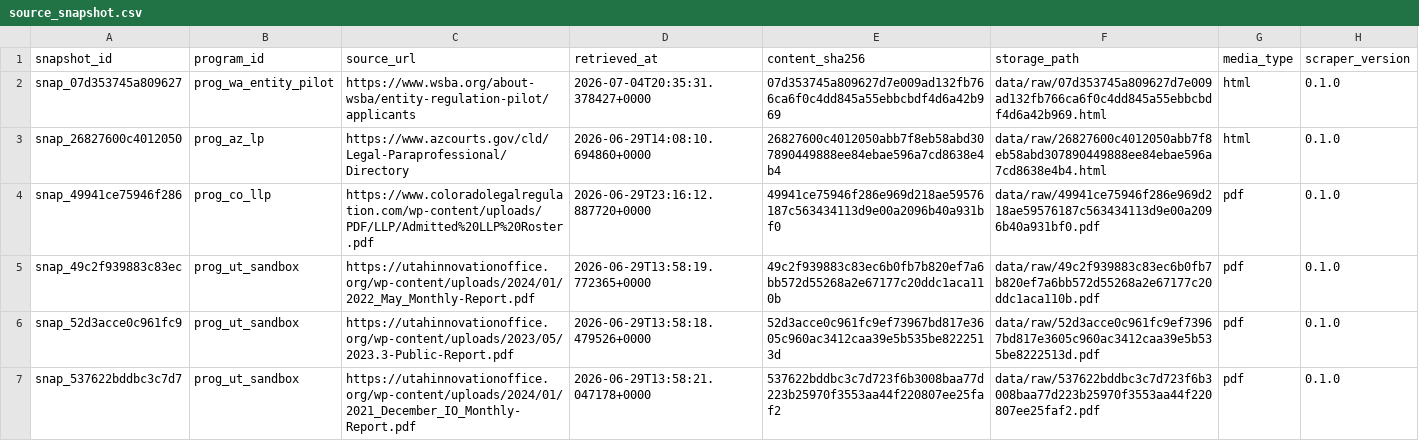
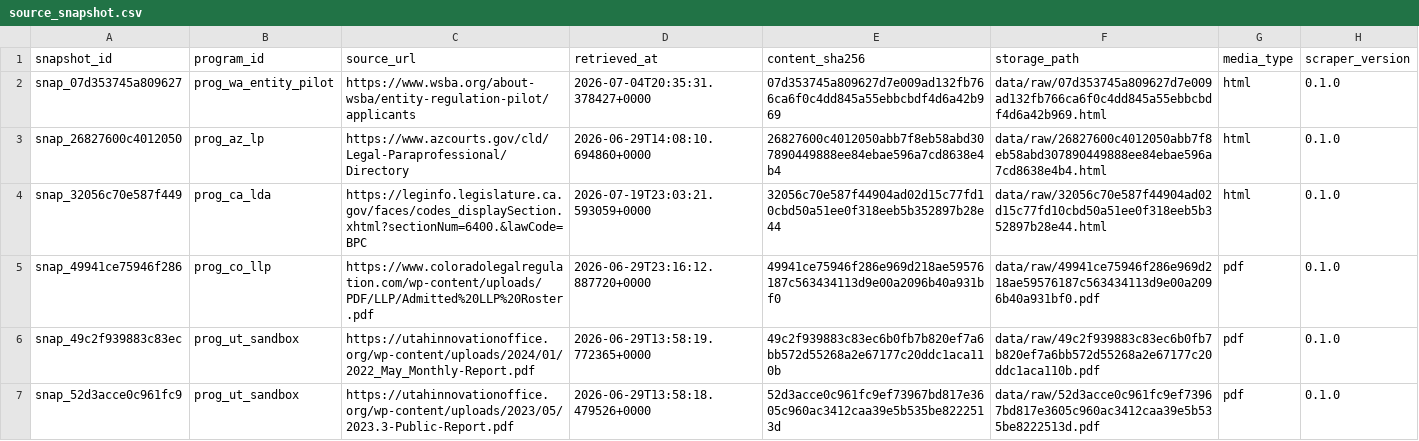
Before and after one commit to jamespaul-yls/reregulation-provider-registry, a CSV file: data/release/source_snapshot.csv, drawn as a sheet; only a part is shown; the shorter side is filled out with more unchanged rows; the diff covers the shown part only.

```diff
--- a/data/release/source_snapshot.csv
+++ b/data/release/source_snapshot.csv
@@ -3,2 +3,3 @@ snap_07d353745a809627,prog_wa_entity_pilot,https://www.wsba.org/about-wsba/entit
 snap_26827600c4012050,prog_az_lp,https://www.azcourts.gov/cld/Legal-Paraprofessional/Directory,2026-06-29T14:08:10.694860+0000,26827600c4012050abb7f8eb58abd307890449888ee84ebae596a7cd8638e4b4,data/raw/26827600c4012050abb7f8eb58abd307890449888ee84ebae596a7cd8638e4b4.html,html,0.1.0
+snap_32056c70e587f449,prog_ca_lda,https://leginfo.legislature.ca.gov/faces/codes_displaySection.xhtml?sectionNum=6400.&lawCode=BPC,2026-07-19T23:03:21.593059+0000,32056c70e587f44904ad02d15c77fd10cbd50a51ee0f318eeb5b352897b28e44,data/raw/32056c70e587f44904ad02d15c77fd10cbd50a51ee0f318eeb5b352897b28e44.html,html,0.1.0
 snap_49941ce75946f286,prog_co_llp,https://www.coloradolegalregulation.com/wp-content/uploads/PDF/LLP/Admitted%20LLP%20Roster.pdf,2026-06-29T23:16:12.887720+0000,49941ce75946f286e969d218ae59576187c563434113d9e00a2096b40a931bf0,data/raw/49941ce75946f286e969d218ae59576187c563434113d9e00a2096b40a931bf0.pdf,pdf,0.1.0
```
Also changed, not shown: 4 added rows elsewhere in this file, data/release/provider.csv, 11 other files.
